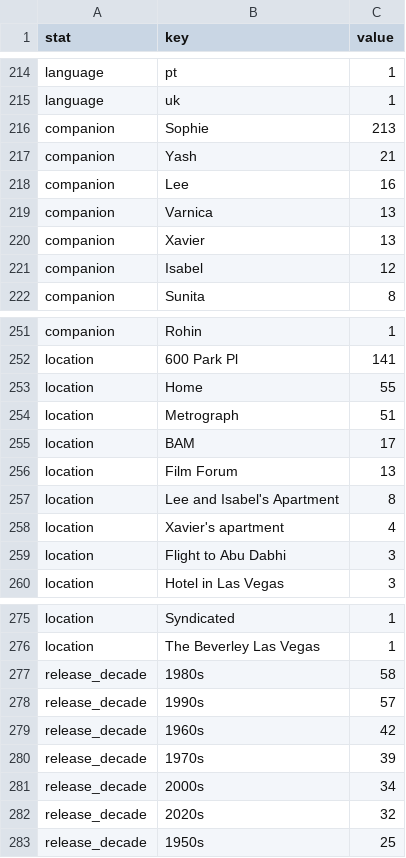
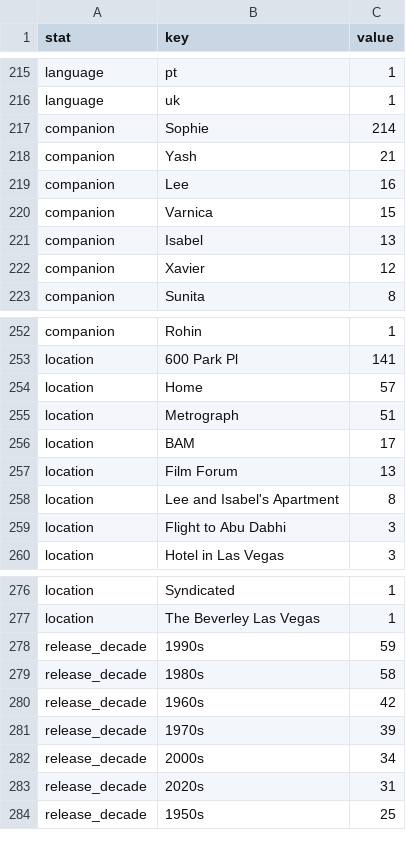
Before and after one commit to shreshthkhilani/shreshth-filmstruck, a CSV file: data/stats.csv, drawn as a sheet; only a part is shown, gaps mark what is left out; the diff covers the shown part only.

```diff
--- a/data/stats.csv
+++ b/data/stats.csv
@@ -215,8 +216,8 @@ language,pt,1
 language,uk,1
-companion,Sophie,213
+companion,Sophie,214
 companion,Yash,21
 companion,Lee,16
-companion,Varnica,13
-companion,Xavier,13
-companion,Isabel,12
+companion,Varnica,15
+companion,Isabel,13
+companion,Xavier,12
 companion,Sunita,8
@@ -252,3 +253,3 @@ companion,Rohin,1
 location,600 Park Pl,141
-location,Home,55
+location,Home,57
 location,Metrograph,51
@@ -257,3 +258,2 @@ location,Film Forum,13
 location,Lee and Isabel's Apartment,8
-location,Xavier's apartment,4
 location,Flight to Abu Dabhi,3
@@ -276,4 +277,4 @@ location,Syndicated,1
 location,The Beverley Las Vegas,1
+release_decade,1990s,59
 release_decade,1980s,58
-release_decade,1990s,57
 release_decade,1960s,42
@@ -281,3 +282,3 @@ release_decade,1970s,39
 release_decade,2000s,34
-release_decade,2020s,32
+release_decade,2020s,31
 release_decade,1950s,25
```
Also changed, not shown: 3 added rows, 1 removed row and 4 edited cells elsewhere in this file, data/films.csv, data/log.csv.
